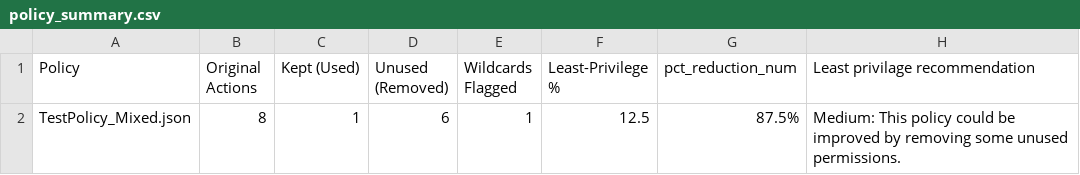
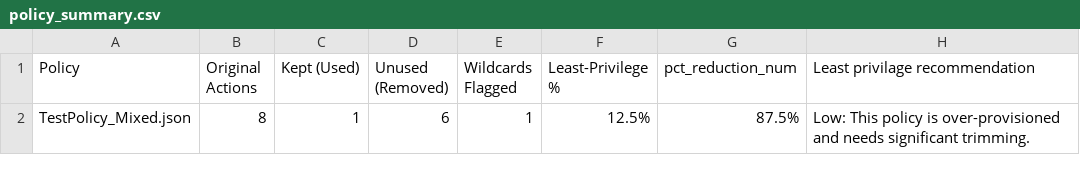
Before and after one commit to Devika258/iam-policy-analysis, a CSV file: test_refined_mit/policy_summary.csv, drawn as a sheet.

Commit message:
Add test_refined_mid support in run_all.

```diff
--- a/test_refined_mit/policy_summary.csv
+++ b/test_refined_mit/policy_summary.csv
@@ -1,2 +1,2 @@
 Policy,Original Actions,Kept (Used),Unused (Removed),Wildcards Flagged,Least-Privilege %,pct_reduction_num,Least privilage recommendation
-TestPolicy_Mixed.json,8,1,6,1,12.5,87.5%,Medium: This policy could be improved by removing some unused permissions.
+TestPolicy_Mixed.json,8,1,6,1,12.5%,87.5%,Low: This policy is over-provisioned and needs significant trimming.
```
Also changed, not shown: test_refined_custom/policy_summary.csv, 9 other files.
